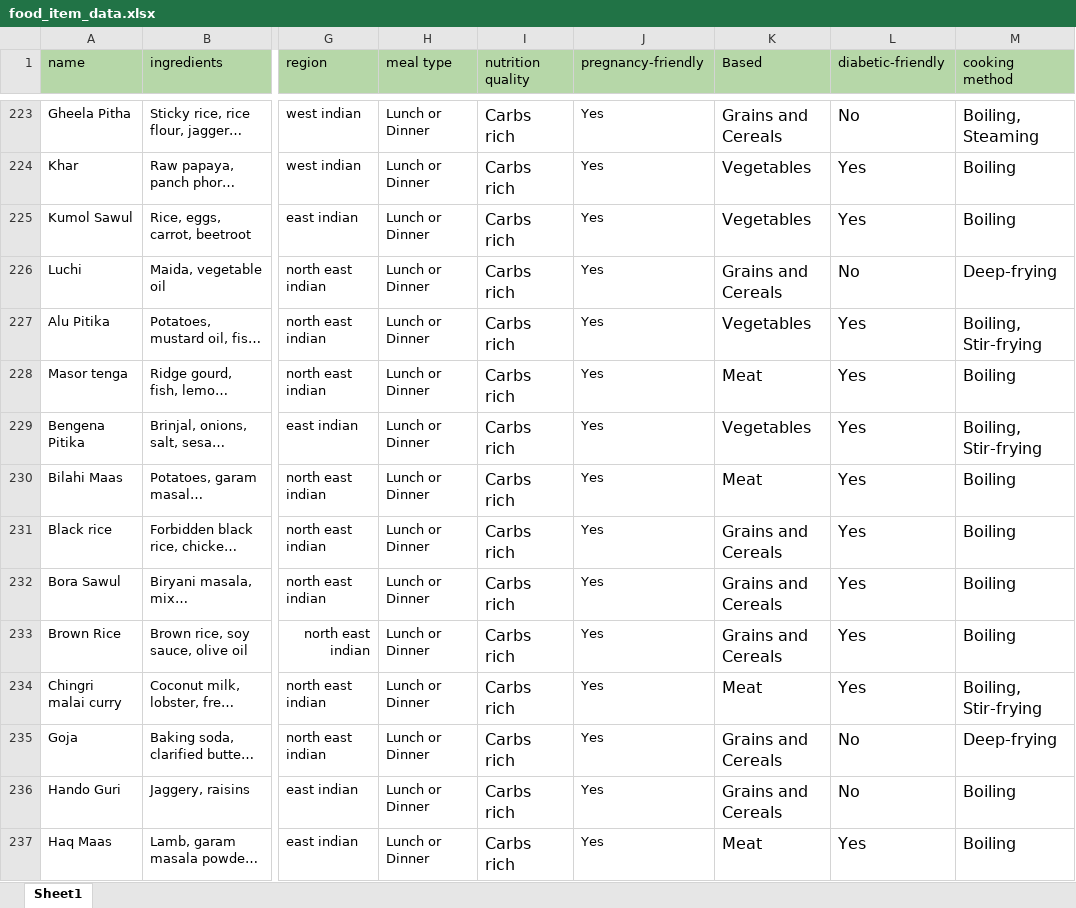
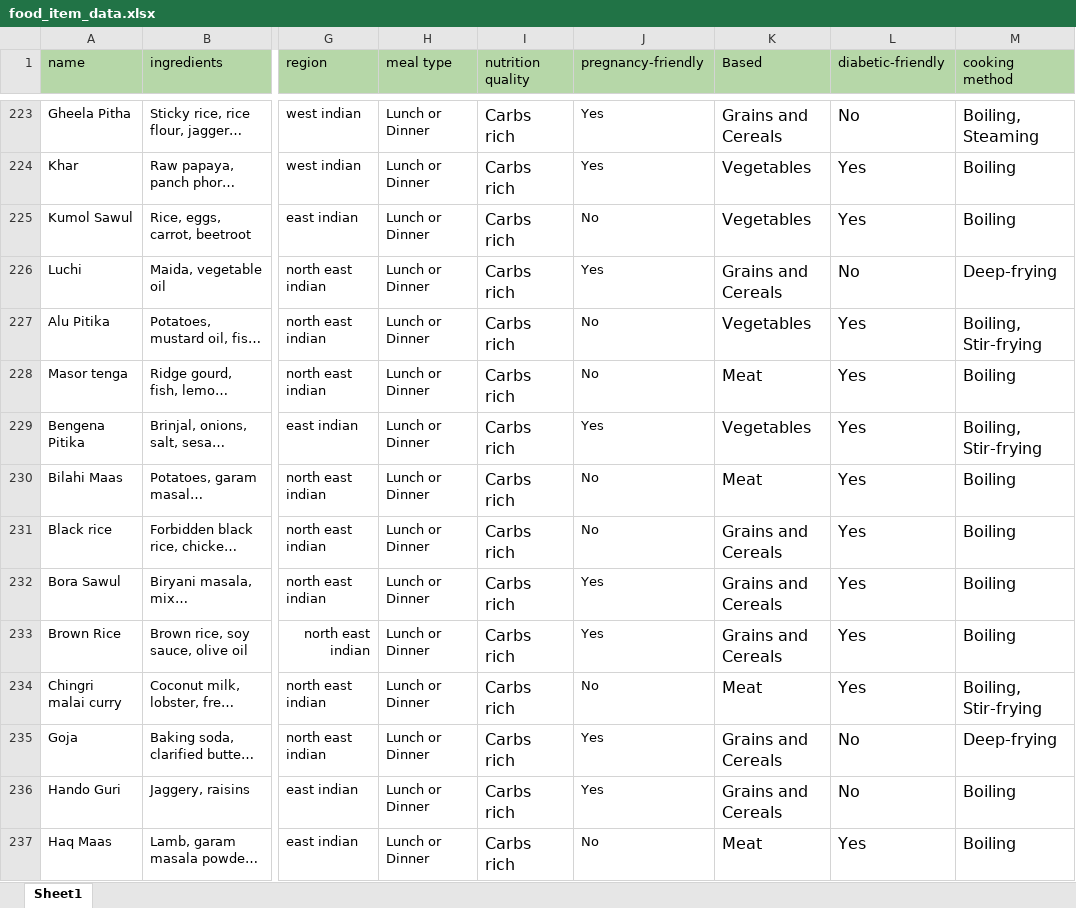
Before and after one commit to SherinJA/COOKR-HACKATHON, an Excel workbook: food_item_data.xlsx, sheet Sheet1, drawn as a sheet; only a part is shown, gaps mark what is left out; long unchanged cells end in …; values as stored, in another font and other column widths than the file's, no borders; charts and pictures not drawn; the diff covers the shown part only; the diff names each change by its address in the sheet, - before the commit and + after, or states it on an @@ line.

```diff
--- a/food_item_data.xlsx (sheet Sheet1)
+++ b/food_item_data.xlsx (sheet Sheet1)
-J225 (pregnancy-friendly): Yes
+J225 (pregnancy-friendly): No
-J227:J228 (pregnancy-friendly): Yes
+J227:J228 (pregnancy-friendly): No
-J230:J231 (pregnancy-friendly): Yes
+J230:J231 (pregnancy-friendly): No
-J234 (pregnancy-friendly): Yes
+J234 (pregnancy-friendly): No
-J237 (pregnancy-friendly): Yes
+J237 (pregnancy-friendly): No
```
Also changed, not shown: 22 edited cells elsewhere in this sheet, 1 other file.
